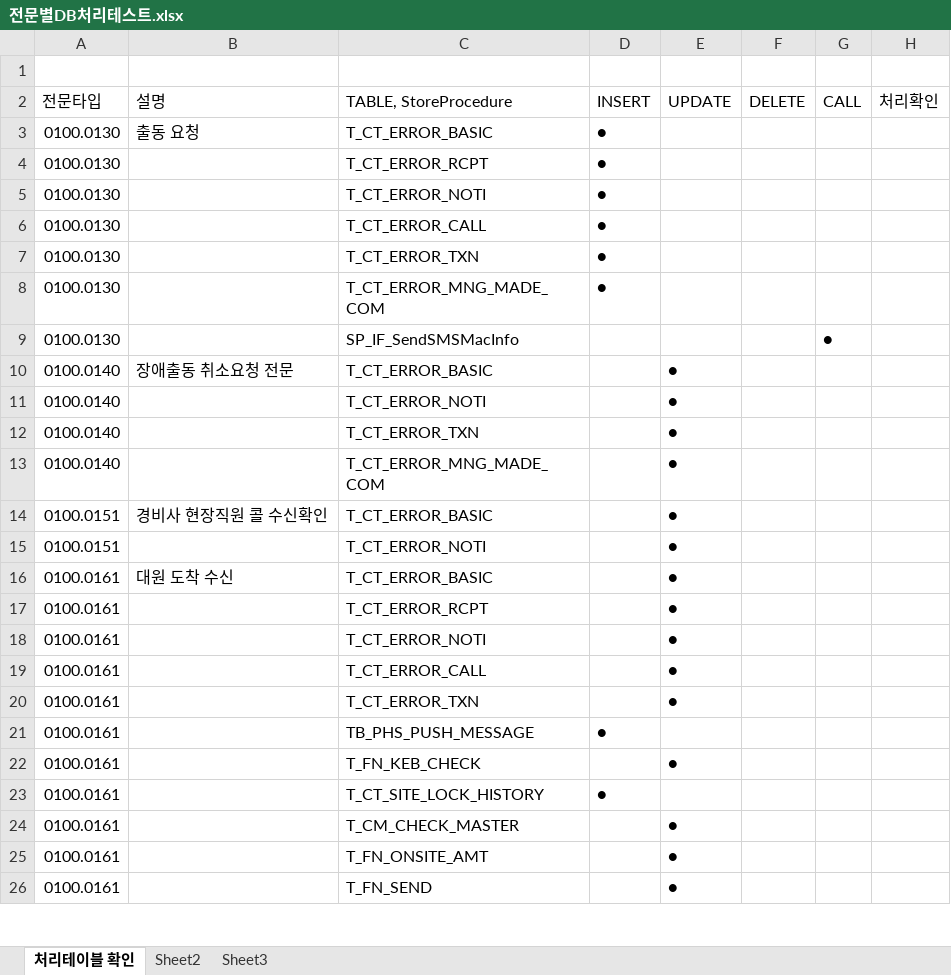
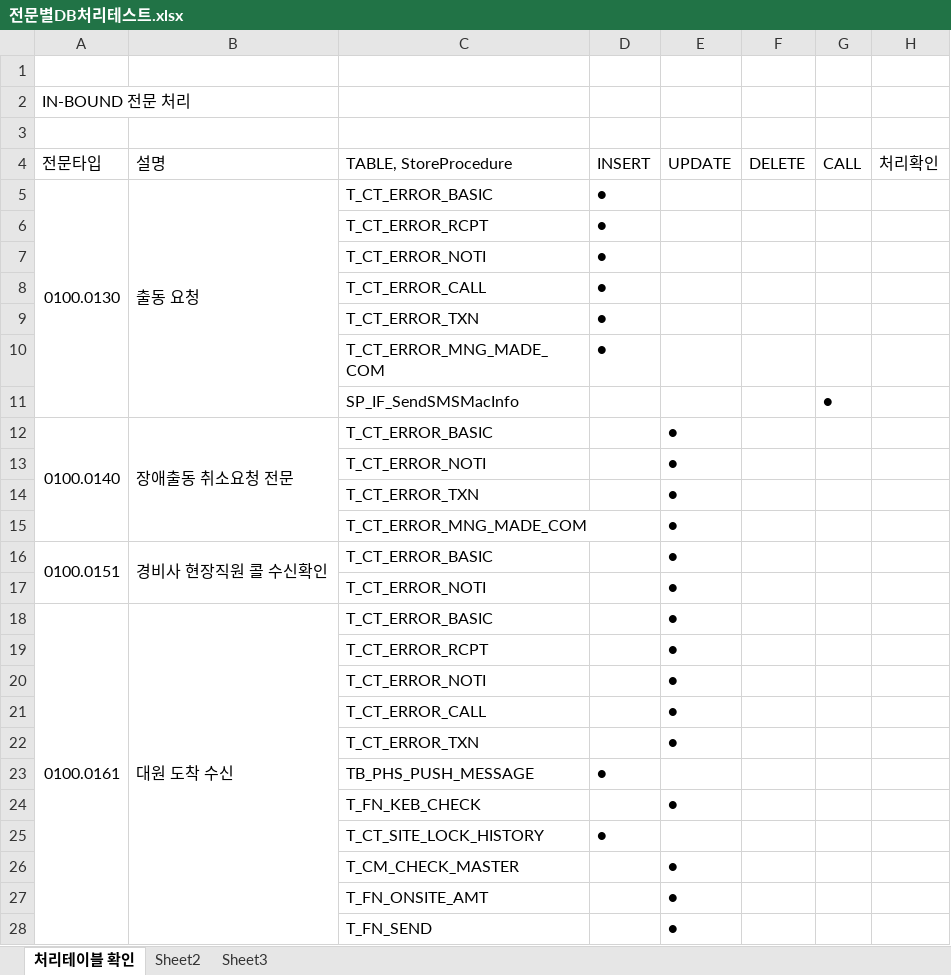
Before and after one commit to CronutJun/NICEDesign, an Excel workbook: NICEDesign/전문별DB처리테스트.xlsx, sheet 처리테이블 확인, drawn as a sheet; only a part is shown; values as stored, in another font and other column widths than the file's, no cell formats; addresses are those after the commit; the diff covers the shown part only; the diff names each change by its address in the sheet, - before the commit and + after, or states it on an @@ line.

```diff
--- a/NICEDesign/전문별DB처리테스트.xlsx (sheet 처리테이블 확인)
+++ b/NICEDesign/전문별DB처리테스트.xlsx (sheet 처리테이블 확인)
+row 2: IN-BOUND 전문 처리
+row 3: (empty)
+A5:A11 merged
+B5:B11 merged
-A6:A11 (전문타입): 0100.0130
+A6:A11 (전문타입): (empty)
+A12:A15 merged
+B12:B15 merged
-A13:A15 (전문타입): 0100.0140
+A13:A15 (전문타입): (empty)
+A16:A17 merged
+B16:B17 merged
-A17 (전문타입): 0100.0151
+A17 (전문타입): (empty)
+A18:A28 merged
+B18:B28 merged
-A19:A28 (전문타입): 0100.0161
+A19:A28 (전문타입): (empty)
```
Also changed, not shown: 115 added rows, 97 removed rows, 41 moved rows, 55 edited cells and merged cells elsewhere in this sheet, cell formats, NICEDesign/채널,NIBS전문테스트.xlsx.
